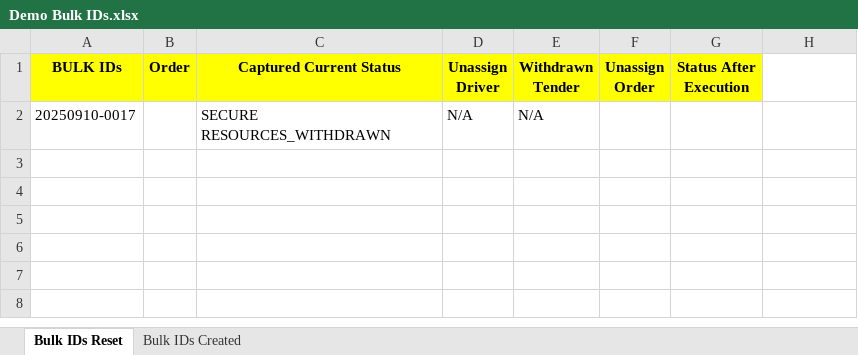
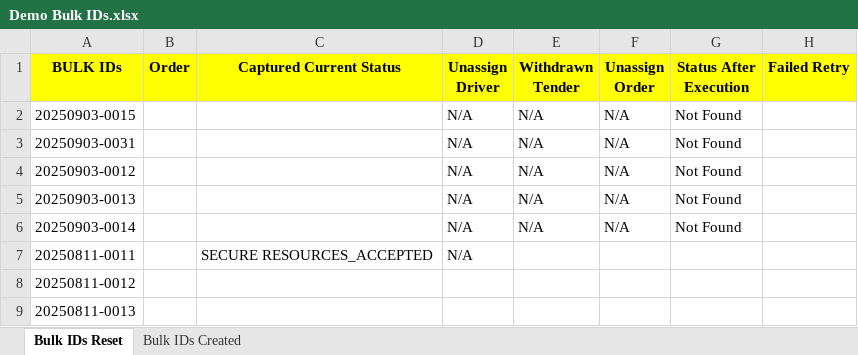
Before and after one commit to PDabhadeGit/BlueLinxAutomation, an Excel workbook: Data Files/OTM Test Data/Demo Bulk IDs.xlsx, sheet Bulk IDs Reset, drawn as a sheet; values as stored, in another font and other column widths than the file's, no borders; removed rows and columns are numbered as before the commit, all else as after; the diff names each change by its address in the sheet, - before the commit and + after, or states it on an @@ line.

```diff
--- a/Data Files/OTM Test Data/Demo Bulk IDs.xlsx (sheet Bulk IDs Reset)
+++ b/Data Files/OTM Test Data/Demo Bulk IDs.xlsx (sheet Bulk IDs Reset)
-H1: (empty)
+H1: Failed Retry
-H1 fill: none
+H1 fill: #FFFF00
-row 2: 20250910-0017 |  | SECURE RESOURCES_WITHDRAWN | N/A | N/A
+row 2: 20250903-0015 |  |  | N/A | N/A | N/A | Not Found
+row 3: 20250903-0031 |  |  | N/A | N/A | N/A | Not Found
+row 4: 20250903-0012 |  |  | N/A | N/A | N/A | Not Found
+row 5: 20250903-0013 |  |  | N/A | N/A | N/A | Not Found
+row 6: 20250903-0014 |  |  | N/A | N/A | N/A | Not Found
+row 7: 20250811-0011 |  | SECURE RESOURCES_ACCEPTED | N/A
+row 8: 20250811-0012
+row 9: 20250811-0013
```
Also changed, not shown: sheet Bulk IDs Created, 31 other files.
